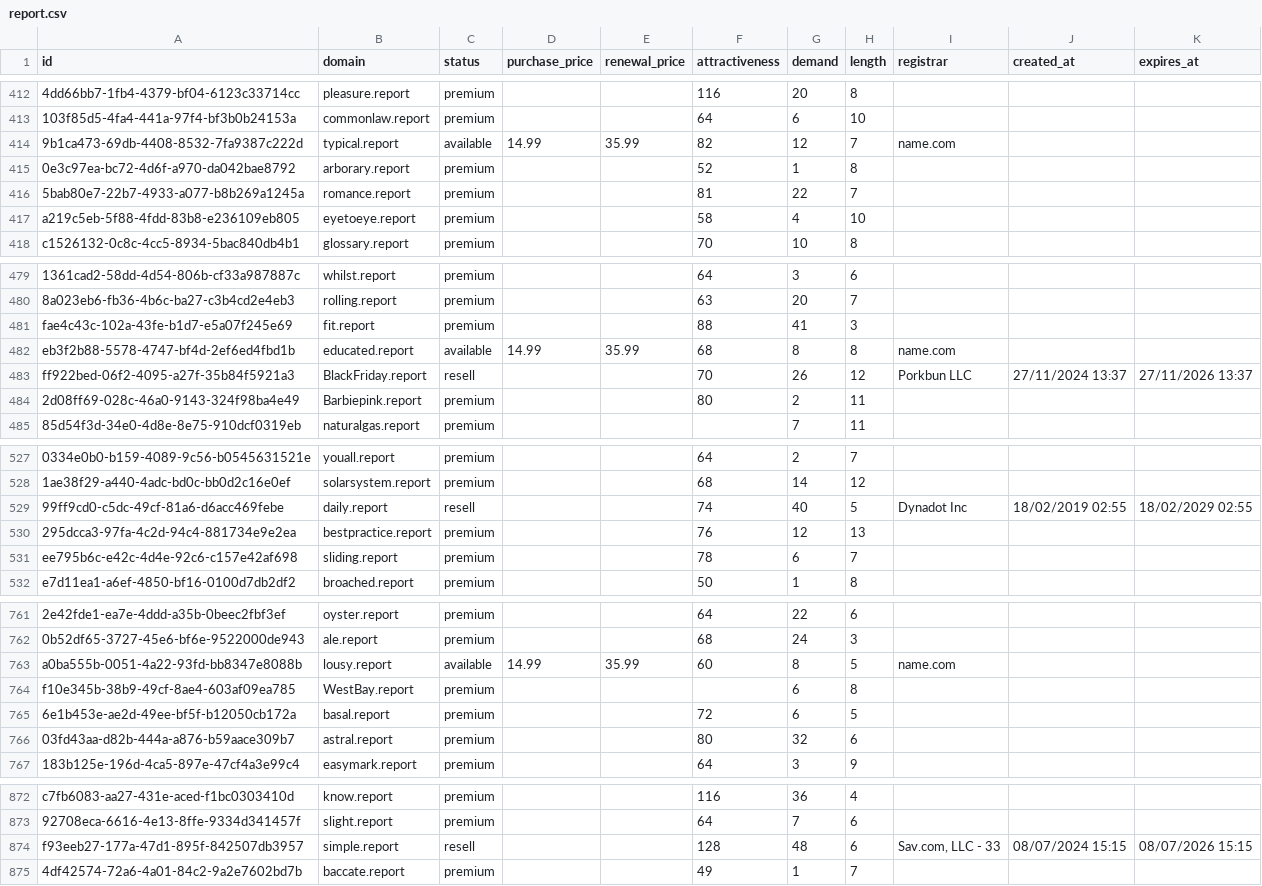
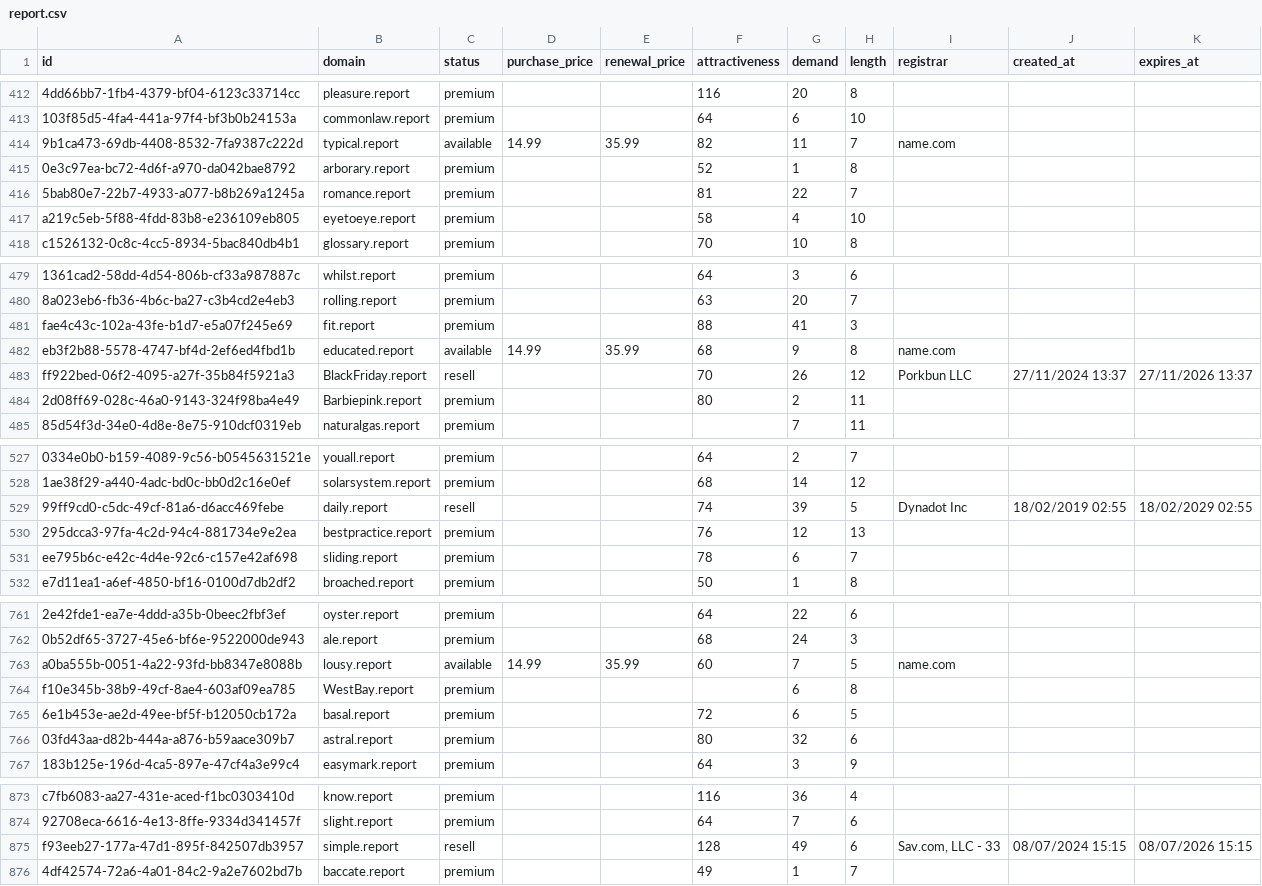
Before and after one commit to UniqueDomains/report-oneword-domains, a CSV file: report.csv, drawn as a sheet; only a part is shown, gaps mark what is left out; addresses are those after the commit; the diff covers the shown part only; the diff names each change by its address in the sheet, - before the commit and + after, or states it on an @@ line.

```diff
--- a/report.csv
+++ b/report.csv
-G414 (demand): 12
+G414 (demand): 11
-G482 (demand): 8
+G482 (demand): 9
-G529 (demand): 40
+G529 (demand): 39
-G763 (demand): 8
+G763 (demand): 7
-G875 (demand): 48
+G875 (demand): 49
```
Also changed, not shown: 1 added row and 79 edited cells elsewhere in this file, 3 other files.
